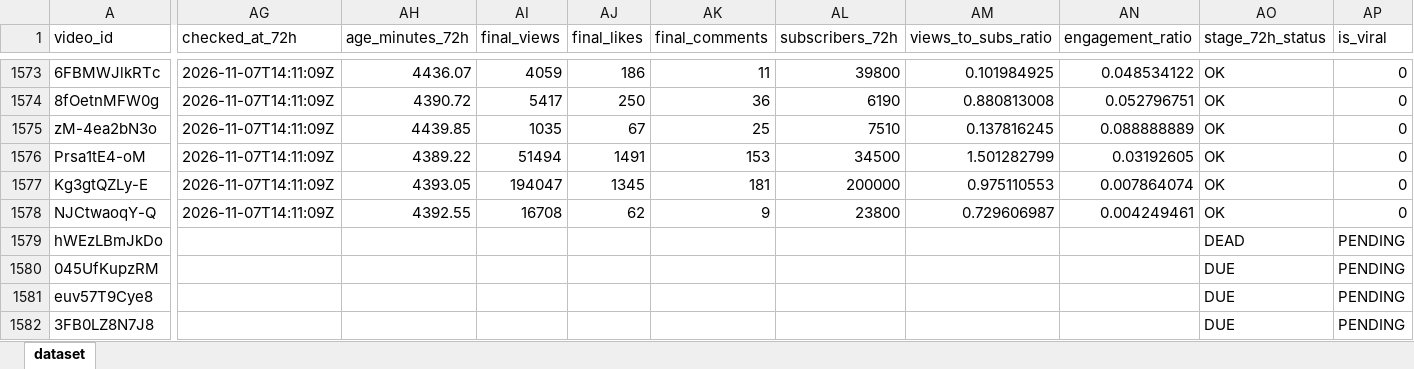
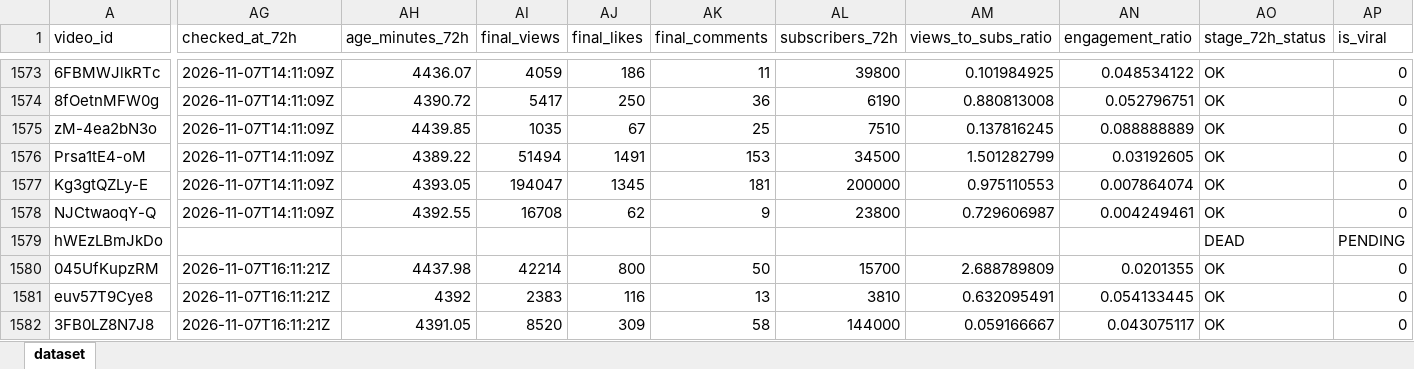
Before and after one commit to stamatis02/Bachelor-Thesislast, an Excel workbook: youtube_predictive_datasetss.xlsx, sheet dataset, drawn as a sheet; only a part is shown, gaps mark what is left out; values as stored, in another font and other column widths than the file's, no borders; the diff covers the shown part only; the diff names each change by its address in the sheet, - before the commit and + after, or states it on an @@ line.

```diff
--- a/youtube_predictive_datasetss.xlsx (sheet dataset)
+++ b/youtube_predictive_datasetss.xlsx (sheet dataset)
-AG1580:AG1582 (checked_at_72h): (empty)
+AG1580:AG1582 (checked_at_72h): 2026-11-07T16:11:21Z
-AH1580 (age_minutes_72h): (empty)
+AH1580 (age_minutes_72h): 4437.98
-AI1580 (final_views): (empty)
+AI1580 (final_views): 42214
-AJ1580 (final_likes): (empty)
+AJ1580 (final_likes): 800
-AK1580 (final_comments): (empty)
+AK1580 (final_comments): 50
-AL1580 (subscribers_72h): (empty)
+AL1580 (subscribers_72h): 15700
-AM1580 (views_to_subs_ratio): (empty)
+AM1580 (views_to_subs_ratio): 2.688789809
-AN1580 (engagement_ratio): (empty)
+AN1580 (engagement_ratio): 0.0201355
-AO1580:AO1582 (stage_72h_status): DUE
+AO1580:AO1582 (stage_72h_status): OK
-AP1580:AP1582 (is_viral): PENDING
+AP1580:AP1582 (is_viral): 0
-AH1581 (age_minutes_72h): (empty)
+AH1581 (age_minutes_72h): 4392
-AI1581 (final_views): (empty)
+AI1581 (final_views): 2383
-AJ1581 (final_likes): (empty)
+AJ1581 (final_likes): 116
-AK1581 (final_comments): (empty)
+AK1581 (final_comments): 13
-AL1581 (subscribers_72h): (empty)
+AL1581 (subscribers_72h): 3810
-AM1581 (views_to_subs_ratio): (empty)
+AM1581 (views_to_subs_ratio): 0.632095491
-AN1581 (engagement_ratio): (empty)
+AN1581 (engagement_ratio): 0.054133445
-AH1582 (age_minutes_72h): (empty)
+AH1582 (age_minutes_72h): 4391.05
-AI1582 (final_views): (empty)
+AI1582 (final_views): 8520
-AJ1582 (final_likes): (empty)
+AJ1582 (final_likes): 309
-AK1582 (final_comments): (empty)
+AK1582 (final_comments): 58
-AL1582 (subscribers_72h): (empty)
+AL1582 (subscribers_72h): 144000
-AM1582 (views_to_subs_ratio): (empty)
+AM1582 (views_to_subs_ratio): 0.059166667
-AN1582 (engagement_ratio): (empty)
+AN1582 (engagement_ratio): 0.043075117
```
Also changed, not shown: 24 added rows and 384 edited cells elsewhere in this sheet, 5 other files.
